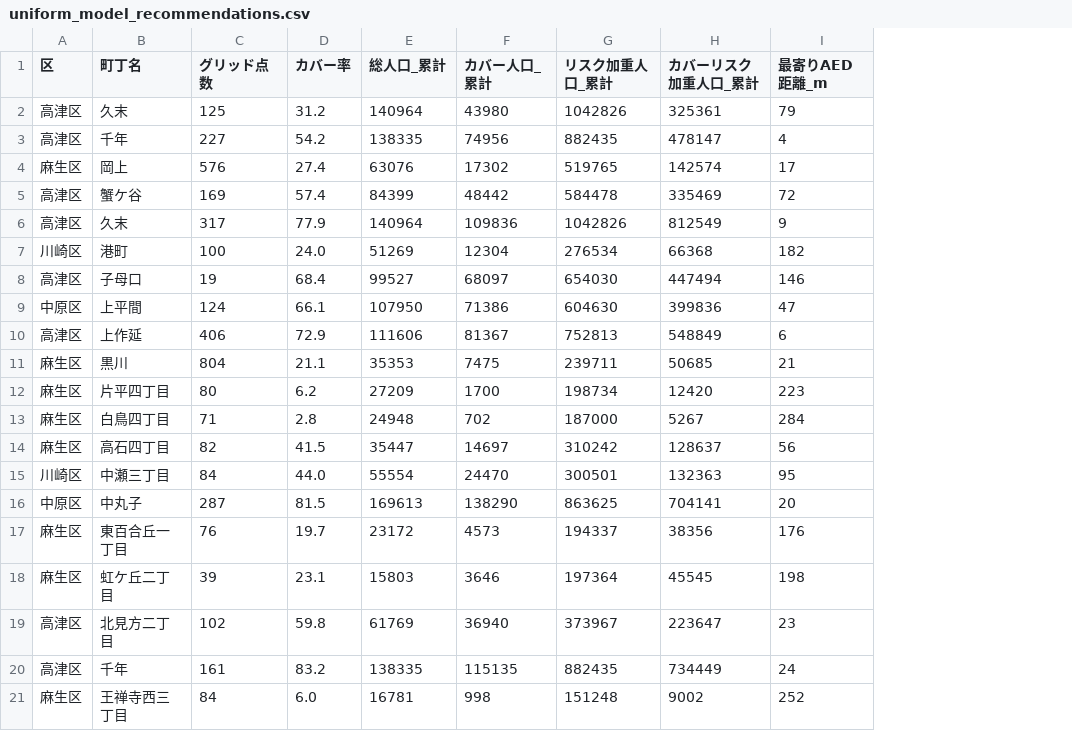
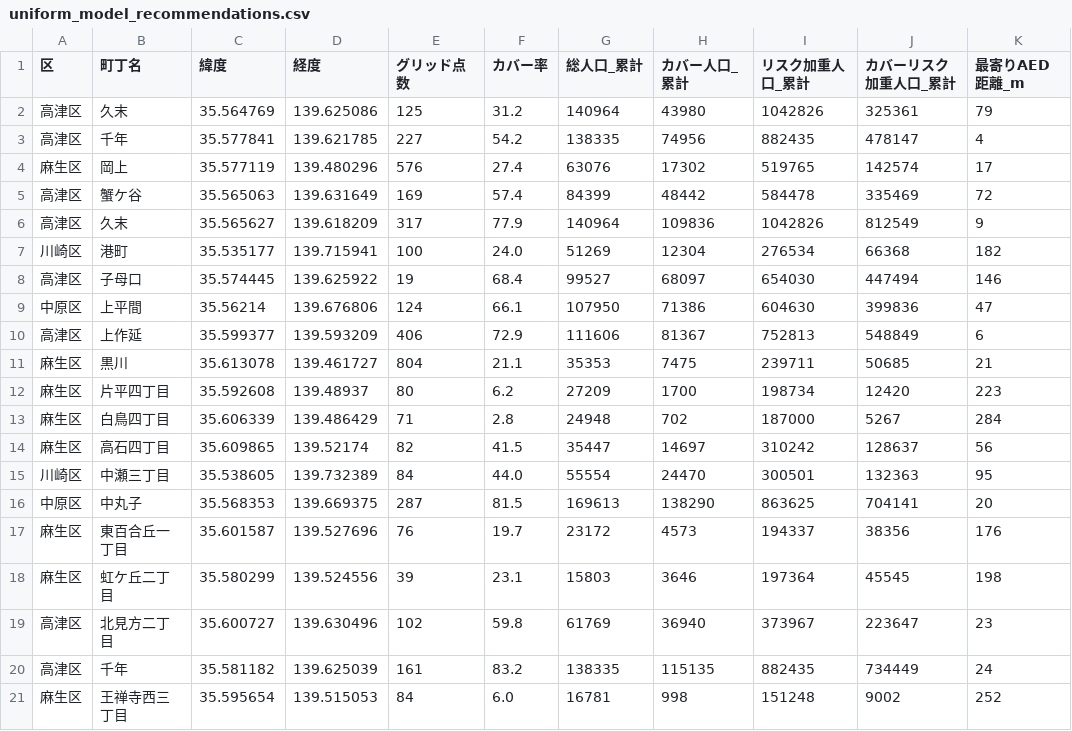
Before and after one commit to wataruhoshii/ddm, a CSV file: 04_future_analysis/uniform_model_recommendations.csv, drawn as a sheet; only a part is shown; the diff names each change by its address in the sheet, - before the commit and + after, or states it on an @@ line.

```diff
--- a/04_future_analysis/uniform_model_recommendations.csv
+++ b/04_future_analysis/uniform_model_recommendations.csv
+column C (緯度), rows 2-21: 35.564769 | 35.577841 | 35.577119 | 35.565063 | 35.565627 | 35.535177 | 35.574445 | 35.56214 | 35.599377 | 35.613078 | 35.592608 | 35.606339 | 35.609865 | 35.538605 | 35.568353 | 35.601587 | 35.580299 | 35.600727 | 35.581182 | 35.595654
+column D (経度), rows 2-21: 139.625086 | 139.621785 | 139.480296 | 139.631649 | 139.618209 | 139.715941 | 139.625922 | 139.676806 | 139.593209 | 139.461727 | 139.48937 | 139.486429 | 139.52174 | 139.732389 | 139.669375 | 139.527696 | 139.524556 | 139.630496 | 139.625039 | 139.515053
```
Also changed, not shown: 5 other files.
